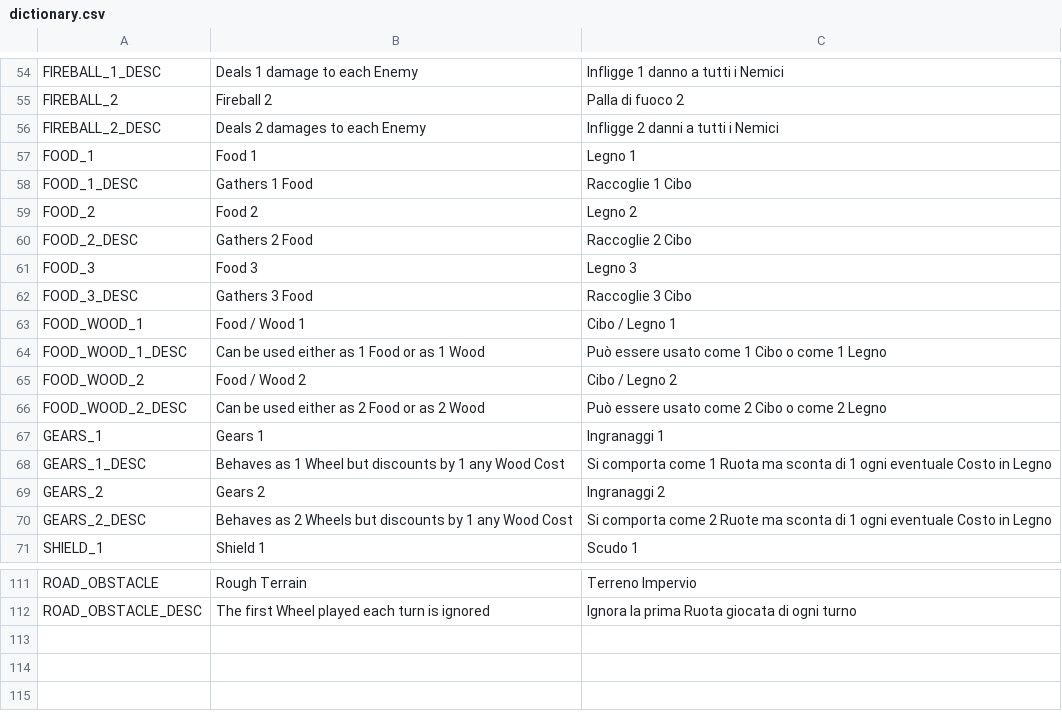
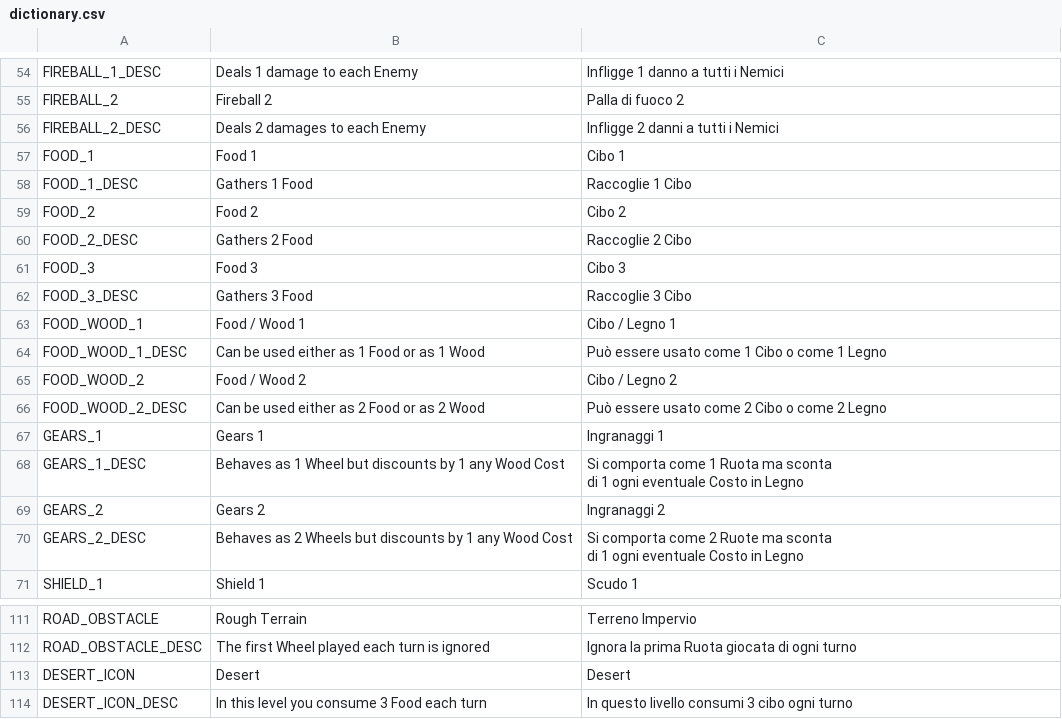
Before and after one commit to Sugo98/godot-77, a CSV file: assets/localization/dictionary.csv, drawn as a sheet; only a part is shown, gaps mark what is left out.

Commit message:
club bug and desert food consumption

```diff
--- a/assets/localization/dictionary.csv
+++ b/assets/localization/dictionary.csv
@@ -74,7 +74,7 @@ FIREBALL_2,Fireball 2,Palla di fuoco 2
 FIREBALL_2_DESC,Deals 2 damages to each Enemy,Infligge 2 danni a tutti i Nemici
-FOOD_1,Food 1,Legno 1
+FOOD_1,Food 1,Cibo 1
 FOOD_1_DESC,Gathers 1 Food,Raccoglie 1 Cibo
-FOOD_2,Food 2,Legno 2
+FOOD_2,Food 2,Cibo 2
 FOOD_2_DESC,Gathers 2 Food,Raccoglie 2 Cibo
-FOOD_3,Food 3,Legno 3
+FOOD_3,Food 3,Cibo 3
 FOOD_3_DESC,Gathers 3 Food,Raccoglie 3 Cibo
@@ -85,5 +85,7 @@ FOOD_WOOD_2_DESC,Can be used either as 2 Food or as 2 Wood,Può essere usato com
 GEARS_1,Gears 1,Ingranaggi 1
-GEARS_1_DESC,Behaves as 1 Wheel but discounts by 1 any Wood Cost,Si comporta come 1 Ruota ma sconta di 1 ogni eventuale Costo in Legno
+GEARS_1_DESC,Behaves as 1 Wheel but discounts by 1 any Wood Cost,"Si comporta come 1 Ruota ma sconta
+di 1 ogni eventuale Costo in Legno"
 GEARS_2,Gears 2,Ingranaggi 2
-GEARS_2_DESC,Behaves as 2 Wheels but discounts by 1 any Wood Cost,Si comporta come 2 Ruote ma sconta di 1 ogni eventuale Costo in Legno
+GEARS_2_DESC,Behaves as 2 Wheels but discounts by 1 any Wood Cost,"Si comporta come 2 Ruote ma sconta
+di 1 ogni eventuale Costo in Legno"
 SHIELD_1,Shield 1,Scudo 1
@@ -148 +150,3 @@ ROAD_OBSTACLE,Rough Terrain,Terreno Impervio
 ROAD_OBSTACLE_DESC,The first Wheel played each turn is ignored,Ignora la prima Ruota giocata di ogni turno
+DESERT_ICON,Desert,Desert
+DESERT_ICON_DESC,In this level you consume 3 Food each turn,In questo livello consumi 3 cibo ogni turno
```
Also changed, not shown: 10 other files.
